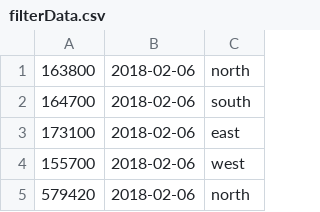
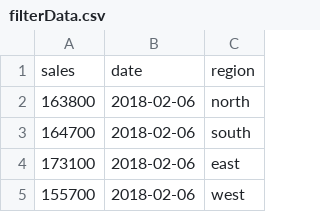
Before and after one commit to gravityunlocked/quantium-starter-repo, a CSV file: data/filterData.csv, drawn as a sheet; only a part is shown; the shorter side is filled out with more unchanged rows; the diff names each change by its address in the sheet, - before the commit and + after, or states it on an @@ line.

Commit message:
Data visualisation

```diff
--- a/data/filterData.csv
+++ b/data/filterData.csv
+row 1: sales | date | region
```
Also changed, not shown: 1 other file.
